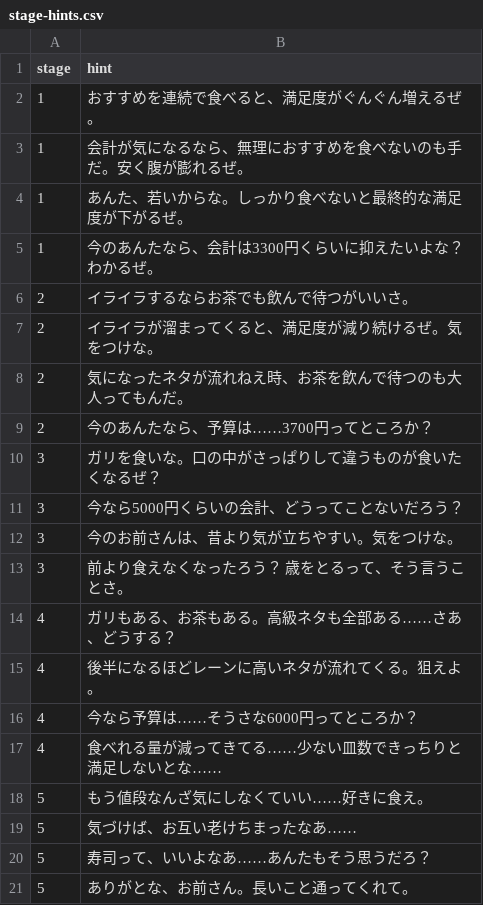
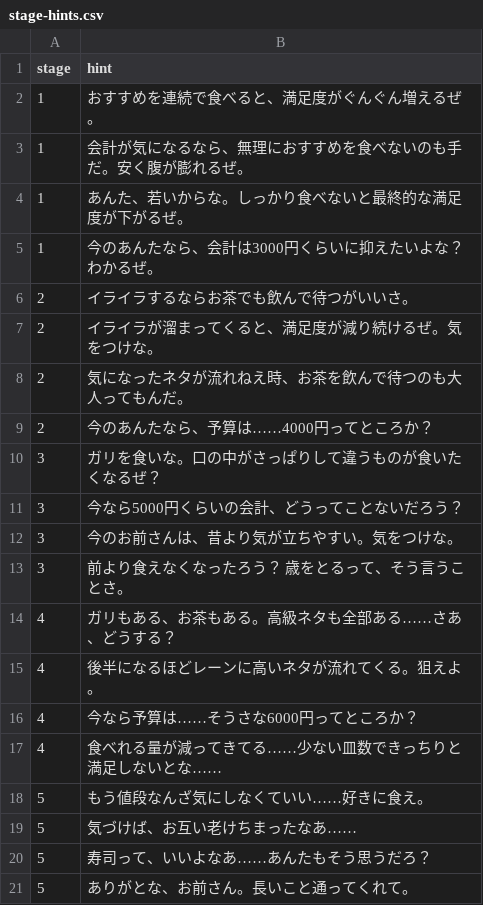
Before and after one commit to tactaoki/OreNoSushi, a CSV file: stage-hints.csv, drawn as a sheet.

```diff
--- a/stage-hints.csv
+++ b/stage-hints.csv
@@ -4,3 +4,3 @@
 1,あんた、若いからな。しっかり食べないと最終的な満足度が下がるぜ。
-1,今のあんたなら、会計は3300円くらいに抑えたいよな？わかるぜ。
+1,今のあんたなら、会計は3000円くらいに抑えたいよな？わかるぜ。
 2,イライラするならお茶でも飲んで待つがいいさ。
@@ -8,3 +8,3 @@
 2,気になったネタが流れねえ時、お茶を飲んで待つのも大人ってもんだ。
-2,今のあんたなら、予算は……3700円ってところか？
+2,今のあんたなら、予算は……4000円ってところか？
 3,ガリを食いな。口の中がさっぱりして違うものが食いたくなるぜ？
```
Also changed, not shown: scenario.csv, stage-config.csv, 2 other files.
